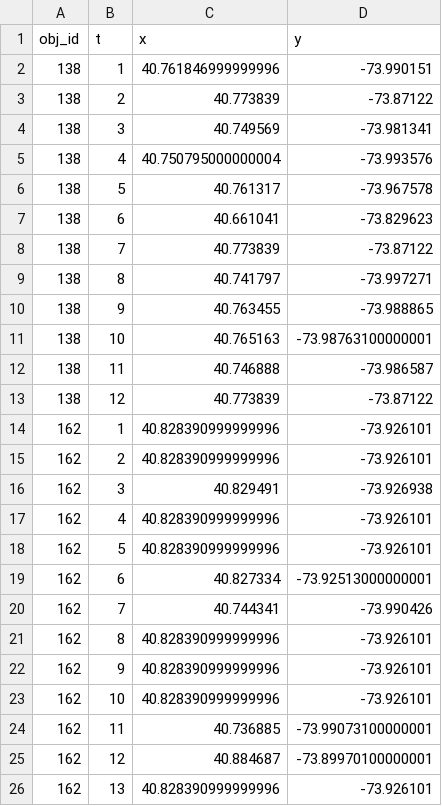
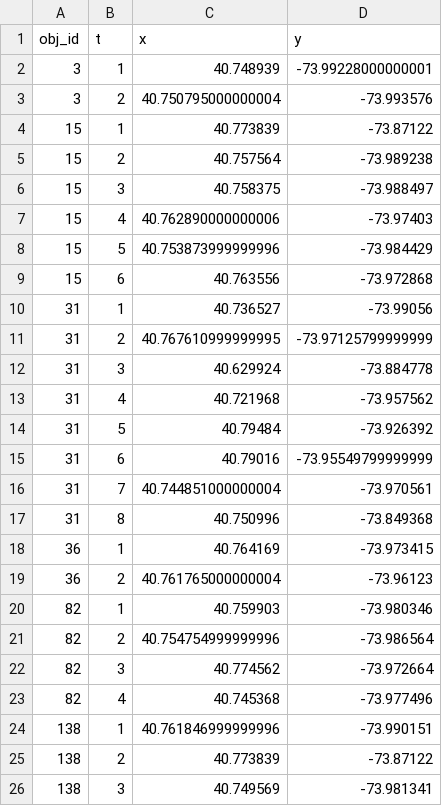
Before and after one commit to storrijos/FourSquare-Dataset, a CSV file: src/Patterns/Convoy/resource/output.csv, drawn as a sheet; only a part is shown; the shorter side is filled out with more unchanged rows; the diff names each change by its address in the sheet, - before the commit and + after, or states it on an @@ line.

Commit message:
Convoy first approach working

```diff
--- a/src/Patterns/Convoy/resource/output.csv
+++ b/src/Patterns/Convoy/resource/output.csv
+row 2: 3 | 1 | 40.748939 | -73.99228000000001
+row 3: 3 | 2 | 40.750795000000004 | -73.993576
+row 4: 15 | 1 | 40.773839 | -73.87122
+row 5: 15 | 2 | 40.757564 | -73.989238
+row 6: 15 | 3 | 40.758375 | -73.988497
+row 7: 15 | 4 | 40.762890000000006 | -73.97403
+row 8: 15 | 5 | 40.753873999999996 | -73.984429
+row 9: 15 | 6 | 40.763556 | -73.972868
+row 10: 31 | 1 | 40.736527 | -73.99056
+row 11: 31 | 2 | 40.767610999999995 | -73.97125799999999
+row 12: 31 | 3 | 40.629924 | -73.884778
+row 13: 31 | 4 | 40.721968 | -73.957562
+row 14: 31 | 5 | 40.79484 | -73.926392
+row 15: 31 | 6 | 40.79016 | -73.95549799999999
+row 16: 31 | 7 | 40.744851000000004 | -73.970561
+row 17: 31 | 8 | 40.750996 | -73.849368
+row 18: 36 | 1 | 40.764169 | -73.973415
+row 19: 36 | 2 | 40.761765000000004 | -73.96123
+row 20: 82 | 1 | 40.759903 | -73.980346
+row 21: 82 | 2 | 40.754754999999996 | -73.986564
+row 22: 82 | 3 | 40.774562 | -73.972664
+row 23: 82 | 4 | 40.745368 | -73.977496
```
Also changed, not shown: 6 other files.
